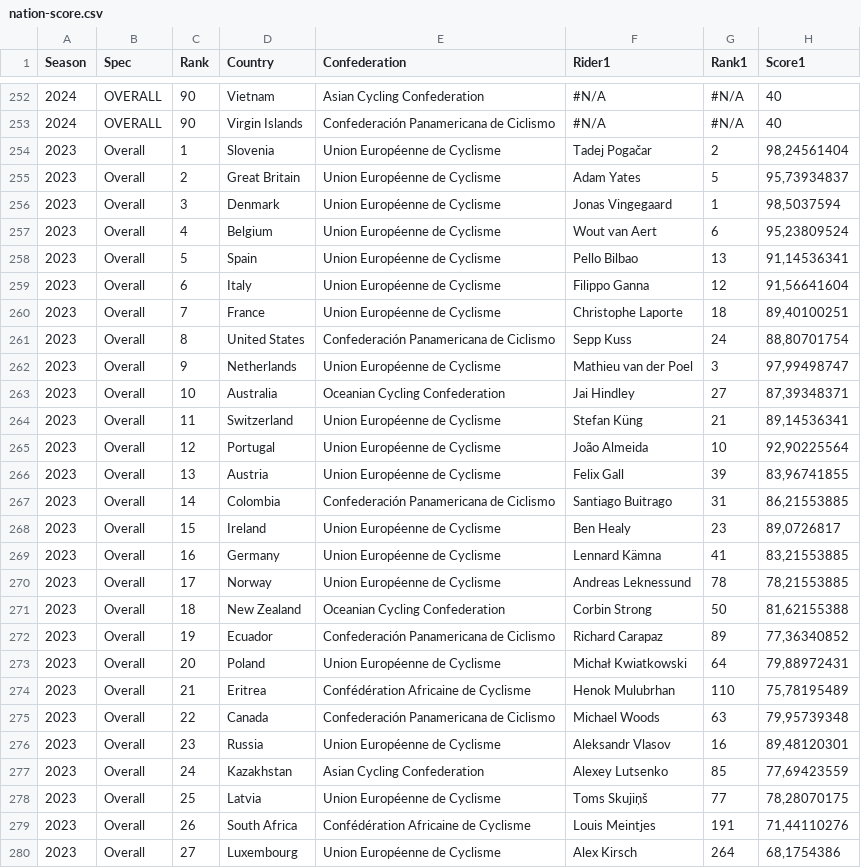
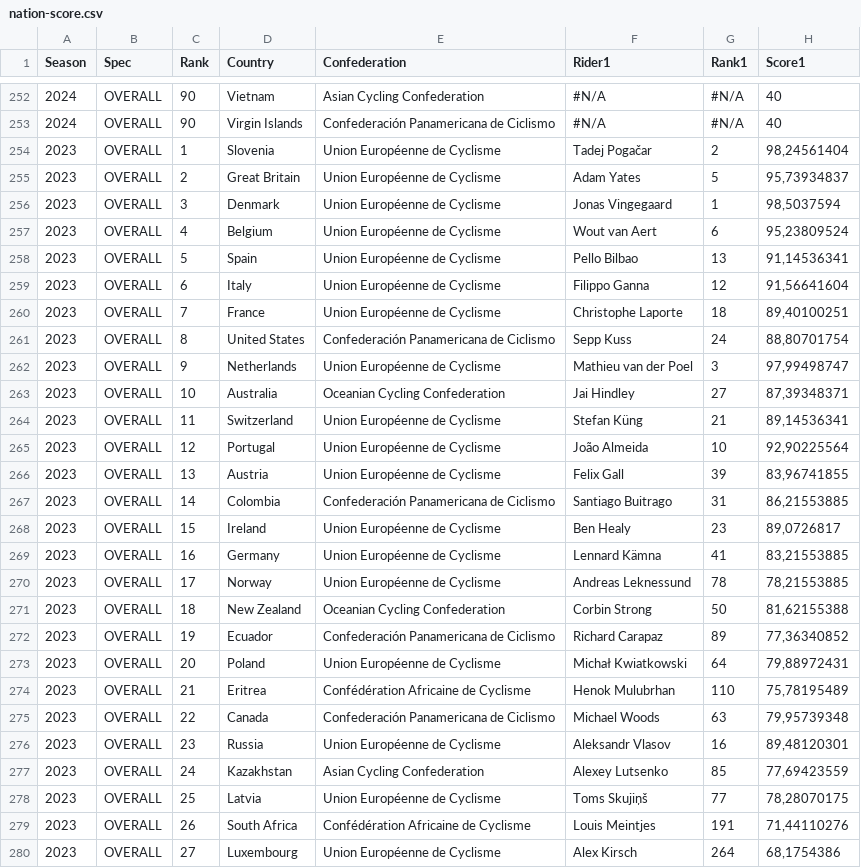
Before and after one commit to ivocalha/cyclindex, a CSV file: nation-score.csv, drawn as a sheet; only a part is shown, gaps mark what is left out; the diff covers the shown part only; the diff names each change by its address in the sheet, - before the commit and + after, or states it on an @@ line.

```diff
--- a/nation-score.csv
+++ b/nation-score.csv
-B254:B280 (Spec): Overall
+B254:B280 (Spec): OVERALL
```
Also changed, not shown: 103 edited cells elsewhere in this file, team-score.csv, 1 other file.
